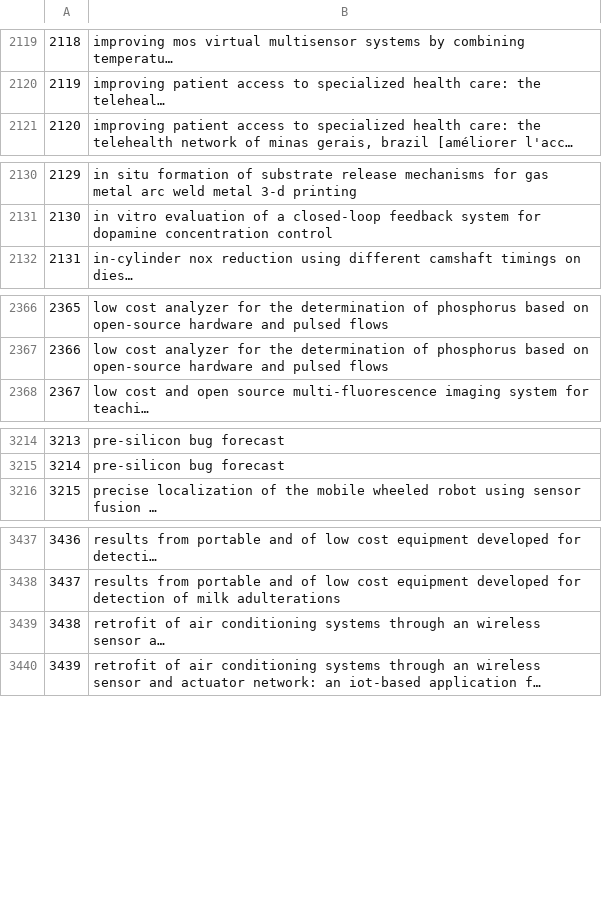
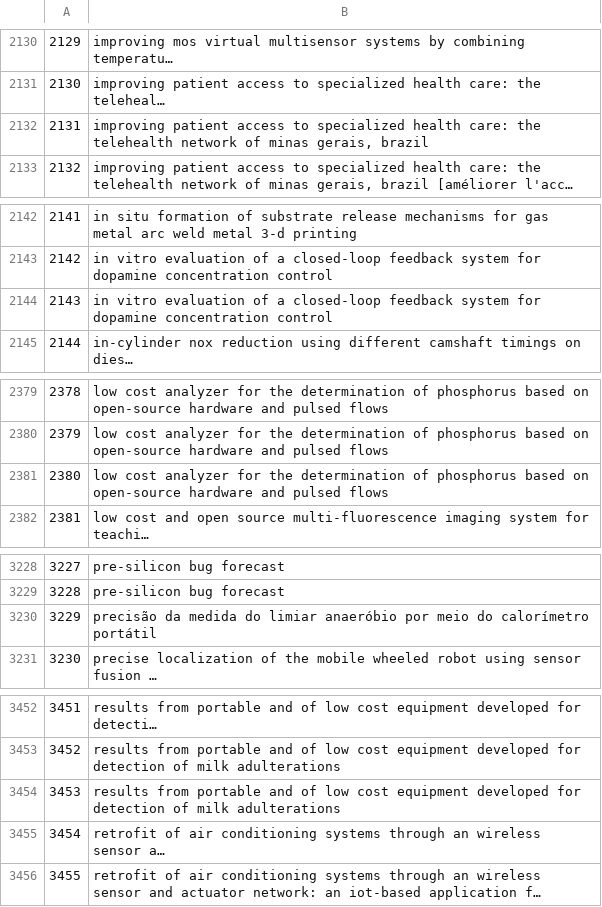
Before and after one commit to amchagas/open-hardware-supply, a CSV file: data/lowTitles_first.csv, drawn as a sheet; only a part is shown, gaps mark what is left out; long unchanged cells end in …; the diff covers the shown part only; the diff names each change by its address in the sheet, - before the commit and + after, or states it on an @@ line.

```diff
--- a/data/lowTitles_first.csv
+++ b/data/lowTitles_first.csv
@@ column A renumbered from row 513 down @@
+row 2132: 2131 | improving patient access to specialized health care: the telehealth network of minas gerais, brazil
+row 2144: 2143 | in vitro evaluation of a closed-loop feedback system for dopamine concentration control
+row 2381: 2380 | low cost analyzer for the determination of phosphorus based on open-source hardware and pulsed flows
+row 3230: 3229 | precisão da medida do limiar anaeróbio por meio do calorímetro portátil
+row 3454: 3453 | results from portable and of low cost equipment developed for detection of milk adulterations
```
Also changed, not shown: 15 added rows elsewhere in this file, data/lowTitles.csv, 3 other files.
